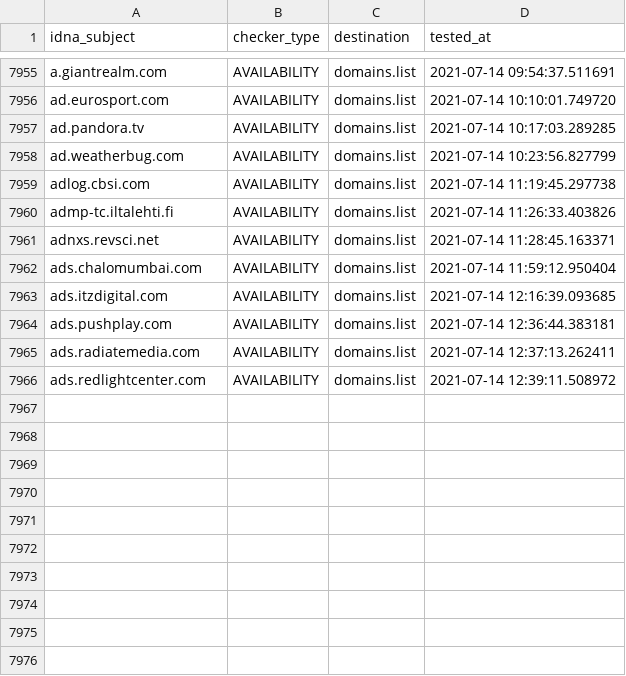
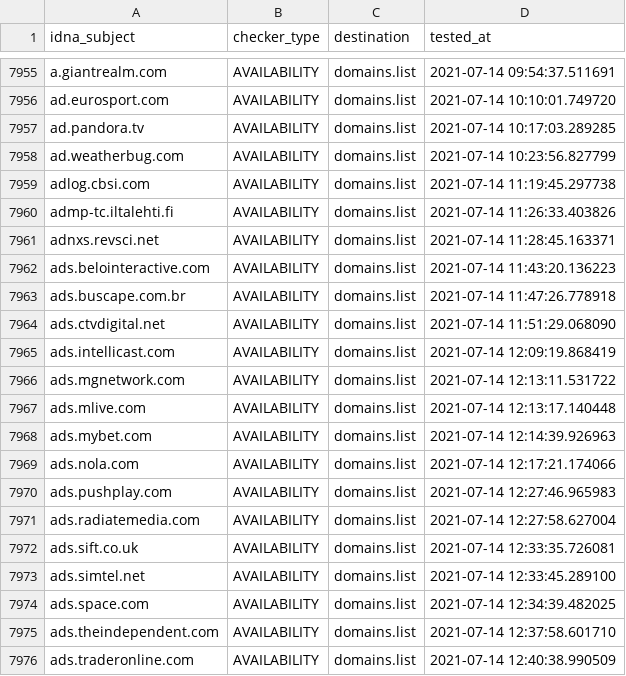
Before and after one commit to Ultimate-Hosts-Blacklist/Michael_Trimms_Hosts, a CSV file: .pyfunceble/inactive.csv, drawn as a sheet; only a part is shown, gaps mark what is left out.

```diff
--- a/.pyfunceble/inactive.csv
+++ b/.pyfunceble/inactive.csv
@@ -7961,6 +7961,16 @@ admp-tc.iltalehti.fi,AVAILABILITY,domains.list,2021-07-14 11:26:33.403826
 adnxs.revsci.net,AVAILABILITY,domains.list,2021-07-14 11:28:45.163371
-ads.chalomumbai.com,AVAILABILITY,domains.list,2021-07-14 11:59:12.950404
-ads.itzdigital.com,AVAILABILITY,domains.list,2021-07-14 12:16:39.093685
-ads.pushplay.com,AVAILABILITY,domains.list,2021-07-14 12:36:44.383181
-ads.radiatemedia.com,AVAILABILITY,domains.list,2021-07-14 12:37:13.262411
-ads.redlightcenter.com,AVAILABILITY,domains.list,2021-07-14 12:39:11.508972
+ads.belointeractive.com,AVAILABILITY,domains.list,2021-07-14 11:43:20.136223
+ads.buscape.com.br,AVAILABILITY,domains.list,2021-07-14 11:47:26.778918
+ads.ctvdigital.net,AVAILABILITY,domains.list,2021-07-14 11:51:29.068090
+ads.intellicast.com,AVAILABILITY,domains.list,2021-07-14 12:09:19.868419
+ads.mgnetwork.com,AVAILABILITY,domains.list,2021-07-14 12:13:11.531722
+ads.mlive.com,AVAILABILITY,domains.list,2021-07-14 12:13:17.140448
+ads.mybet.com,AVAILABILITY,domains.list,2021-07-14 12:14:39.926963
+ads.nola.com,AVAILABILITY,domains.list,2021-07-14 12:17:21.174066
+ads.pushplay.com,AVAILABILITY,domains.list,2021-07-14 12:27:46.965983
+ads.radiatemedia.com,AVAILABILITY,domains.list,2021-07-14 12:27:58.627004
+ads.sift.co.uk,AVAILABILITY,domains.list,2021-07-14 12:33:35.726081
+ads.simtel.net,AVAILABILITY,domains.list,2021-07-14 12:33:45.289100
+ads.space.com,AVAILABILITY,domains.list,2021-07-14 12:34:39.482025
+ads.theindependent.com,AVAILABILITY,domains.list,2021-07-14 12:37:58.601710
+ads.traderonline.com,AVAILABILITY,domains.list,2021-07-14 12:40:38.990509
```
Also changed, not shown: 12 other files.
